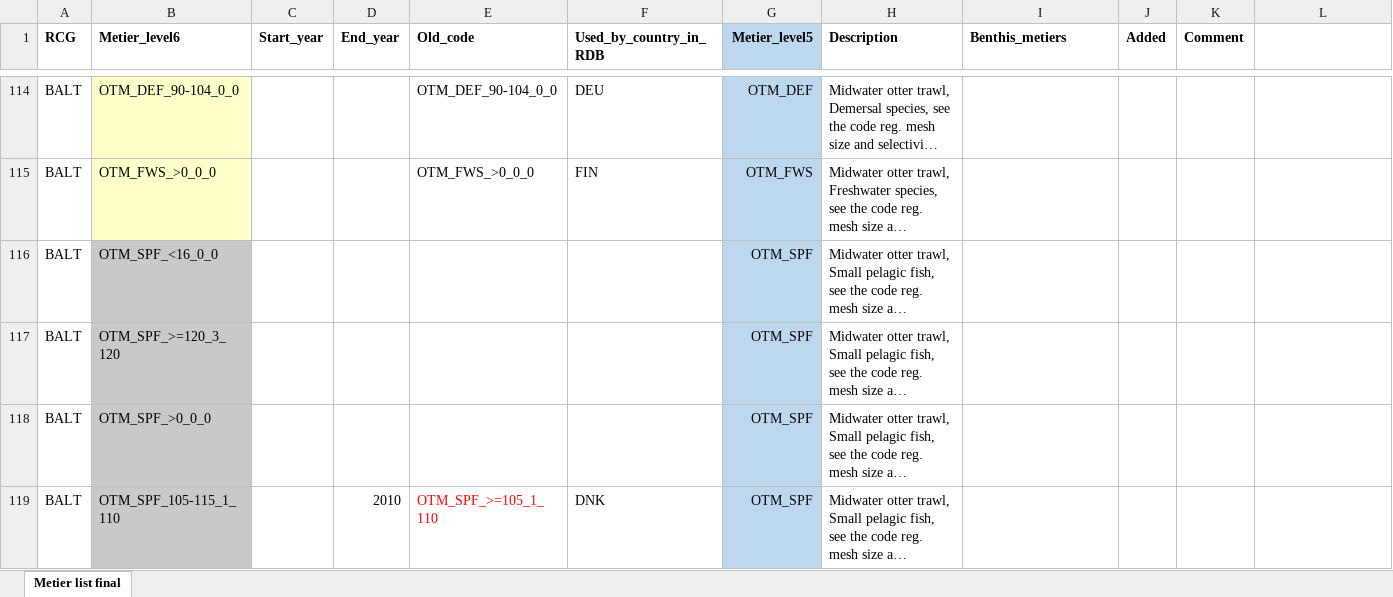
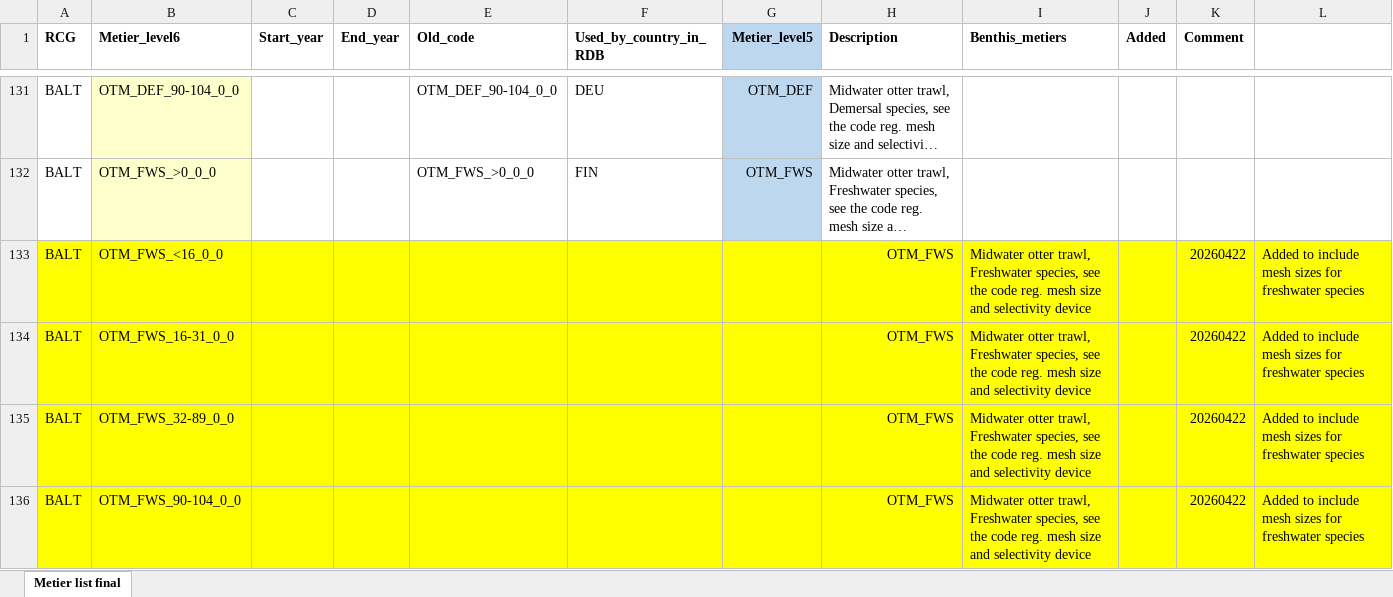
Before and after one commit to ices-eg/RCGs, an Excel workbook: Metiers/Reference_lists/RDB_ISSG_Metier_list.xlsx, sheet Metier list final, drawn as a sheet; only a part is shown, gaps mark what is left out; the shorter side is filled out with more unchanged rows; long unchanged cells end in …; values as stored, in another font and other column widths than the file's, no borders; the diff covers the shown part only; the diff names each change by its address in the sheet, - before the commit and + after, or states it on an @@ line.

Commit message:
Added metier codes for FWS in Baltic

```diff
--- a/Metiers/Reference_lists/RDB_ISSG_Metier_list.xlsx (sheet Metier list final)
+++ b/Metiers/Reference_lists/RDB_ISSG_Metier_list.xlsx (sheet Metier list final)
+row 133: BALT | OTM_FWS_<16_0_0 |  |  |  |  |  | OTM_FWS | Midwater otter trawl, Freshwater species, see the code reg. mesh size and selectivity device |  | 20260422 | Added to include mesh sizes for freshwater species
+row 134: BALT | OTM_FWS_16-31_0_0 |  |  |  |  |  | OTM_FWS | Midwater otter trawl, Freshwater species, see the code reg. mesh size and selectivity device |  | 20260422 | Added to include mesh sizes for freshwater species
+row 135: BALT | OTM_FWS_32-89_0_0 |  |  |  |  |  | OTM_FWS | Midwater otter trawl, Freshwater species, see the code reg. mesh size and selectivity device |  | 20260422 | Added to include mesh sizes for freshwater species
+row 136: BALT | OTM_FWS_90-104_0_0 |  |  |  |  |  | OTM_FWS | Midwater otter trawl, Freshwater species, see the code reg. mesh size and selectivity device |  | 20260422 | Added to include mesh sizes for freshwater species
```
Also changed, not shown: 41 added rows and cell formats elsewhere in this sheet, 1 other file.
